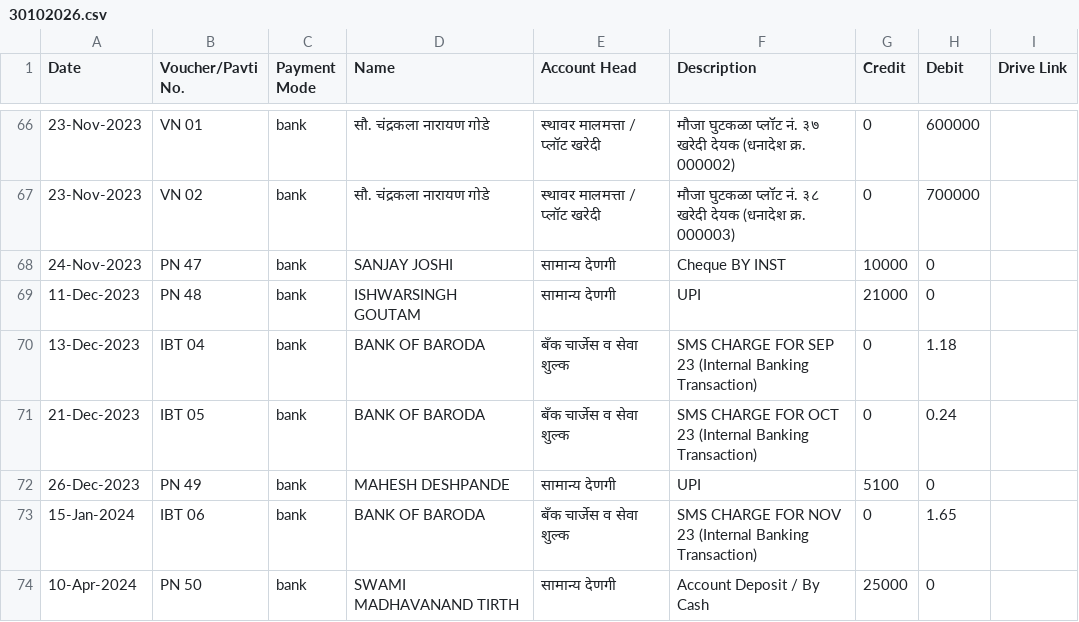
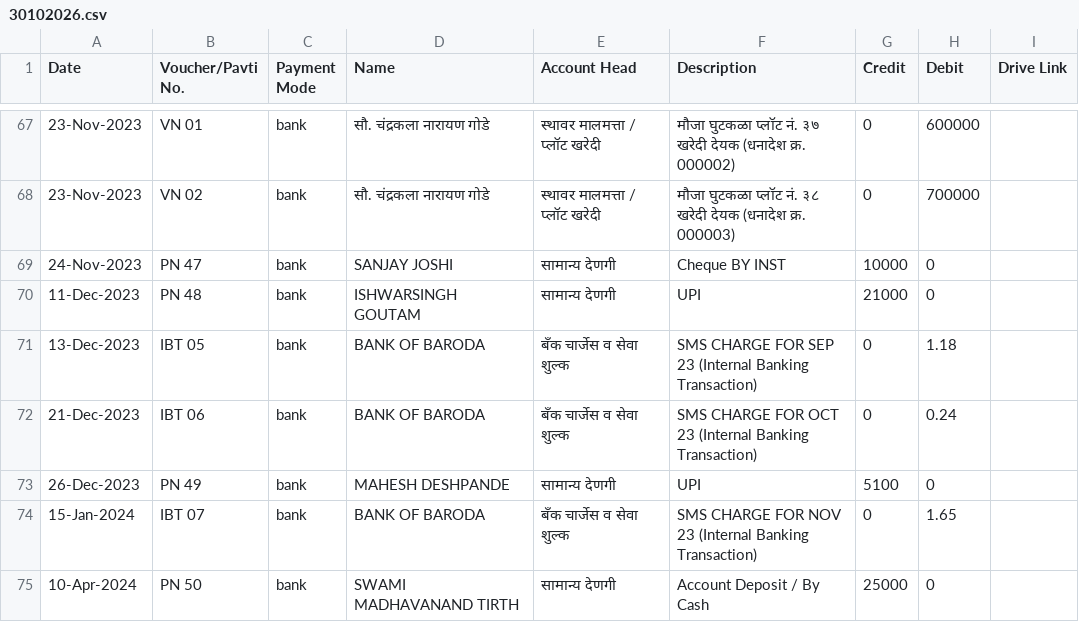
Before and after one commit to drshyamp19/SGTBScashbook, a CSV file: 30102026.csv, drawn as a sheet; only a part is shown, gaps mark what is left out; the diff covers the shown part only.

```diff
--- a/30102026.csv
+++ b/30102026.csv
@@ -69,6 +70,6 @@
 11-Dec-2023,PN 48,bank,ISHWARSINGH GOUTAM,सामान्य देणगी,UPI,21000,0,
-13-Dec-2023,IBT 04,bank,BANK OF BARODA,बँक चार्जेस व सेवा शुल्क,SMS CHARGE FOR SEP 23 (Internal Banking Transaction),0,1.18,
-21-Dec-2023,IBT 05,bank,BANK OF BARODA,बँक चार्जेस व सेवा शुल्क,SMS CHARGE FOR OCT 23 (Internal Banking Transaction),0,0.24,
+13-Dec-2023,IBT 05,bank,BANK OF BARODA,बँक चार्जेस व सेवा शुल्क,SMS CHARGE FOR SEP 23 (Internal Banking Transaction),0,1.18,
+21-Dec-2023,IBT 06,bank,BANK OF BARODA,बँक चार्जेस व सेवा शुल्क,SMS CHARGE FOR OCT 23 (Internal Banking Transaction),0,0.24,
 26-Dec-2023,PN 49,bank,MAHESH DESHPANDE,सामान्य देणगी,UPI,5100,0,
-15-Jan-2024,IBT 06,bank,BANK OF BARODA,बँक चार्जेस व सेवा शुल्क,SMS CHARGE FOR NOV 23 (Internal Banking Transaction),0,1.65,
+15-Jan-2024,IBT 07,bank,BANK OF BARODA,बँक चार्जेस व सेवा शुल्क,SMS CHARGE FOR NOV 23 (Internal Banking Transaction),0,1.65,
 10-Apr-2024,PN 50,bank,SWAMI MADHAVANAND TIRTH,सामान्य देणगी,Account Deposit / By Cash,25000,0,
```
Also changed, not shown: 1 added row and 14 edited cells elsewhere in this file, 30102026_Ready_To_Upload.csv.
